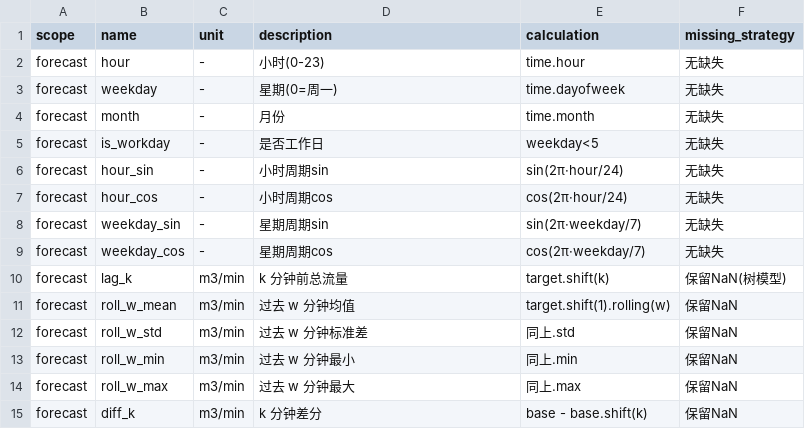
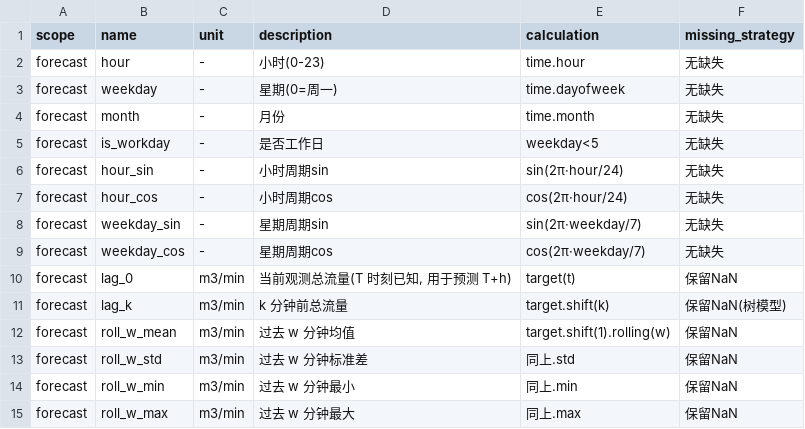
Before and after one commit to Empty123w/Competition, a CSV file: analysis/reports/phaseA3/feature_dictionary.csv, drawn as a sheet; only a part is shown; the shorter side is filled out with more unchanged rows.

Commit message:
feat(A4): 用气负荷预测(15/30/60min 独立模型)
- train: 三个独立直接模型, 时间顺序切分(77/11/12), LightGBM(回退XGB/HGB), 验证集残差分位定区间
- evaluate: MAPE/MAE/RMSE/WAPE 逐时域 + 全序列基线上正确计算 + 区间覆盖率 + 特征重要性
- service: 对外 JSON 接口(status/model_type/prediction_base_time/predictions)
- features: 新增 lag_0(当前观测), feature_columns 支持 exclude; 剔除引发漂移的原始站级测量
- 结果: MAPE 1.13/1.57/2.05% (<=8%), 优于同日/上周同时刻基线, 覆盖率~0.95, 单次预测~1.5s
- 产物: forecast_{15,30,60}m.{pkl,txt}, forecast_metrics.json, phase2 forecast_report.md, phaseA4 接口样例
- tests/models/test_forecast.py: 4 项; 合计 35 项通过

```diff
--- a/analysis/reports/phaseA3/feature_dictionary.csv
+++ b/analysis/reports/phaseA3/feature_dictionary.csv
@@ -9,2 +9,3 @@ forecast,weekday_sin,-,星期周期sin,sin(2π·weekday/7),无缺失
 forecast,weekday_cos,-,星期周期cos,cos(2π·weekday/7),无缺失
+forecast,lag_0,m3/min,"当前观测总流量(T 时刻已知, 用于预测 T+h)",target(t),保留NaN
 forecast,lag_k,m3/min,k 分钟前总流量,target.shift(k),保留NaN(树模型)
```
Also changed, not shown: 21 other files.
